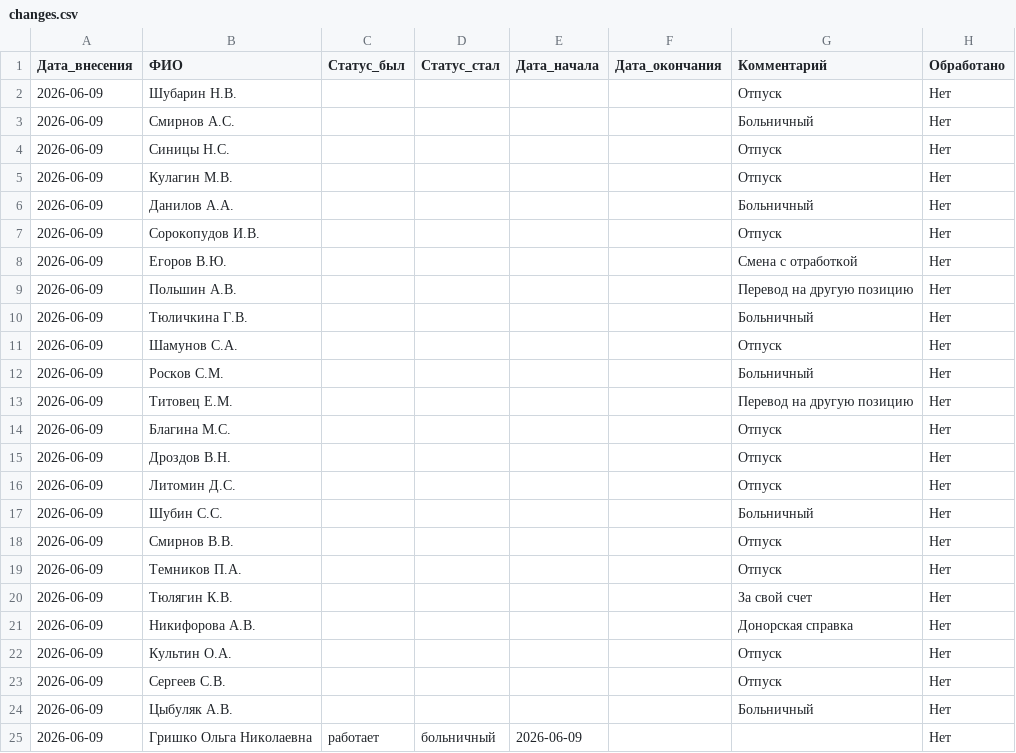
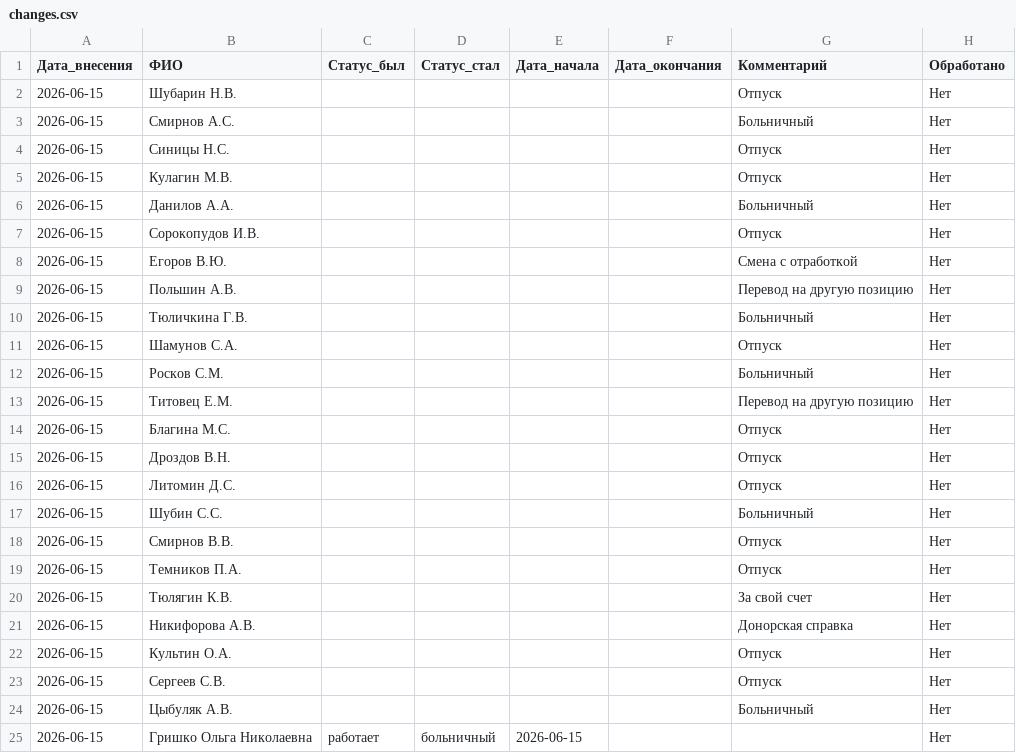
Before and after one commit to burkovpavel094-jpg/KIMChenIlim, a CSV file: changes.csv, drawn as a sheet.

Commit message:
Исправлена дата на 2026-06-15 (текущая)

```diff
--- a/changes.csv
+++ b/changes.csv
@@ -1,25 +1,25 @@
 Дата_внесения,ФИО,Статус_был,Статус_стал,Дата_начала,Дата_окончания,Комментарий,Обработано
-2026-06-09,Шубарин Н.В.,,,,,Отпуск,Нет
-2026-06-09,Смирнов А.С.,,,,,Больничный,Нет
-2026-06-09,Синицы Н.С.,,,,,Отпуск,Нет
-2026-06-09,Кулагин М.В.,,,,,Отпуск,Нет
-2026-06-09,Данилов А.А.,,,,,Больничный,Нет
-2026-06-09,Сорокопудов И.В.,,,,,Отпуск,Нет
-2026-06-09,Егоров В.Ю.,,,,,Смена с отработкой,Нет
-2026-06-09,Польшин А.В.,,,,,Перевод на другую позицию,Нет
-2026-06-09,Тюличкина Г.В.,,,,,Больничный,Нет
-2026-06-09,Шамунов С.А.,,,,,Отпуск,Нет
-2026-06-09,Росков С.М.,,,,,Больничный,Нет
-2026-06-09,Титовец Е.М.,,,,,Перевод на другую позицию,Нет
-2026-06-09,Благина М.С.,,,,,Отпуск,Нет
-2026-06-09,Дроздов В.Н.,,,,,Отпуск,Нет
-2026-06-09,Литомин Д.С.,,,,,Отпуск,Нет
-2026-06-09,Шубин С.С.,,,,,Больничный,Нет
-2026-06-09,Смирнов В.В.,,,,,Отпуск,Нет
-2026-06-09,Темников П.А.,,,,,Отпуск,Нет
-2026-06-09,Тюлягин К.В.,,,,,За свой счет,Нет
-2026-06-09,Никифорова А.В.,,,,,Донорская справка,Нет
-2026-06-09,Культин О.А.,,,,,Отпуск,Нет
-2026-06-09,Сергеев С.В.,,,,,Отпуск,Нет
-2026-06-09,Цыбуляк А.В.,,,,,Больничный,Нет
-2026-06-09,Гришко Ольга Николаевна,работает,больничный,2026-06-09,,,Нет
+2026-06-15,Шубарин Н.В.,,,,,Отпуск,Нет
+2026-06-15,Смирнов А.С.,,,,,Больничный,Нет
+2026-06-15,Синицы Н.С.,,,,,Отпуск,Нет
+2026-06-15,Кулагин М.В.,,,,,Отпуск,Нет
+2026-06-15,Данилов А.А.,,,,,Больничный,Нет
+2026-06-15,Сорокопудов И.В.,,,,,Отпуск,Нет
+2026-06-15,Егоров В.Ю.,,,,,Смена с отработкой,Нет
+2026-06-15,Польшин А.В.,,,,,Перевод на другую позицию,Нет
+2026-06-15,Тюличкина Г.В.,,,,,Больничный,Нет
+2026-06-15,Шамунов С.А.,,,,,Отпуск,Нет
+2026-06-15,Росков С.М.,,,,,Больничный,Нет
+2026-06-15,Титовец Е.М.,,,,,Перевод на другую позицию,Нет
+2026-06-15,Благина М.С.,,,,,Отпуск,Нет
+2026-06-15,Дроздов В.Н.,,,,,Отпуск,Нет
+2026-06-15,Литомин Д.С.,,,,,Отпуск,Нет
+2026-06-15,Шубин С.С.,,,,,Больничный,Нет
+2026-06-15,Смирнов В.В.,,,,,Отпуск,Нет
+2026-06-15,Темников П.А.,,,,,Отпуск,Нет
+2026-06-15,Тюлягин К.В.,,,,,За свой счет,Нет
+2026-06-15,Никифорова А.В.,,,,,Донорская справка,Нет
+2026-06-15,Культин О.А.,,,,,Отпуск,Нет
+2026-06-15,Сергеев С.В.,,,,,Отпуск,Нет
+2026-06-15,Цыбуляк А.В.,,,,,Больничный,Нет
+2026-06-15,Гришко Ольга Николаевна,работает,больничный,2026-06-15,,,Нет
```
